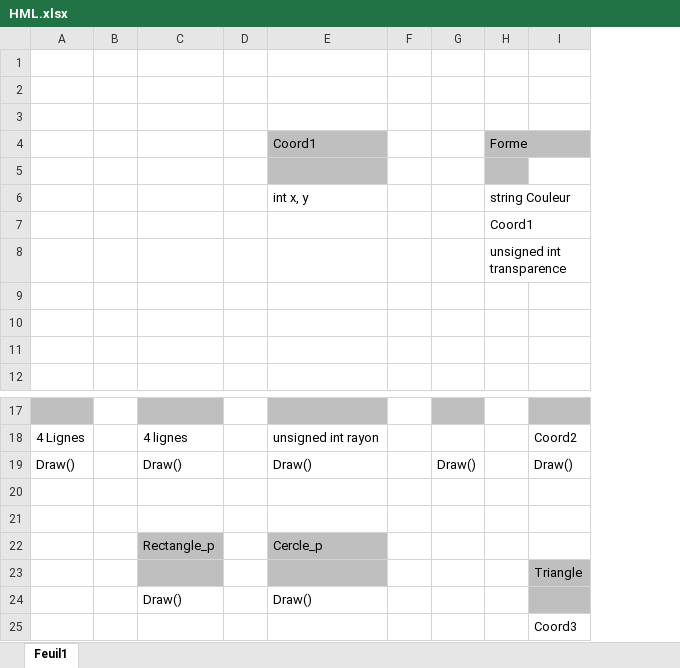
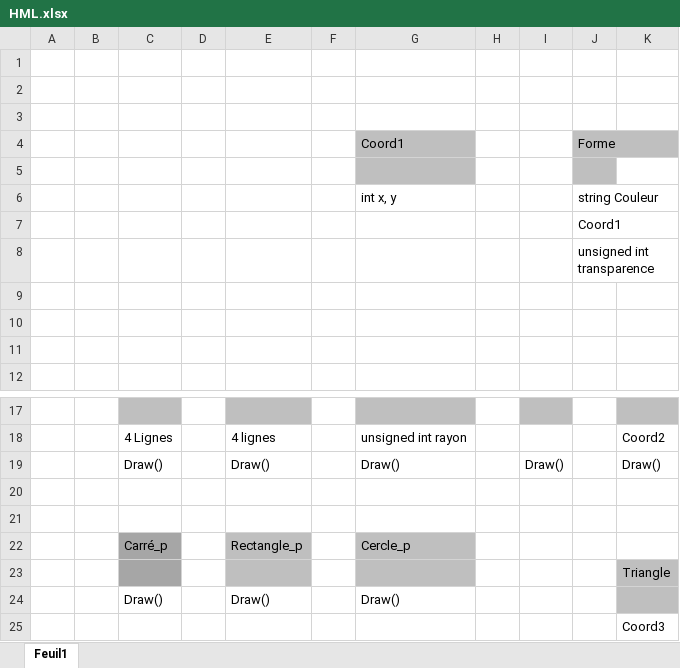
Before and after one commit to Clovel/PG208_dessin_vect, an Excel workbook: HML.xlsx, sheet Feuil1, drawn as a sheet; only a part is shown, gaps mark what is left out; values as stored, in another font and other column widths than the file's, no borders; charts and pictures not drawn; addresses are those after the commit; the diff names each change by its address in the sheet, - before the commit and + after, or states it on an @@ line.

```diff
--- a/HML.xlsx (sheet Feuil1)
+++ b/HML.xlsx (sheet Feuil1)
+column A, empty
+column B, empty
-C22: (empty)
+C22: Carré_p
-C22:C23 fill: none
+C22:C23 fill: #A6A6A6
-C24: (empty)
+C24: Draw()
```
Also changed, not shown: charts or pictures, 1 other file.
